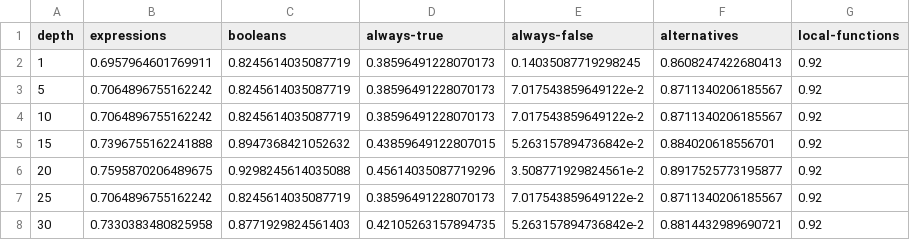
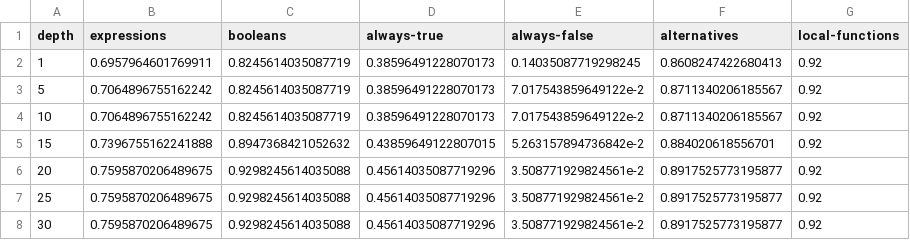
Before and after one commit to gridaphobe/target, a CSV file: bench/MapCoverage.csv, drawn as a sheet.

Commit message:
map

```diff
--- a/bench/MapCoverage.csv
+++ b/bench/MapCoverage.csv
@@ -6,3 +6,3 @@ depth,expressions,booleans,always-true,always-false,alternatives,local-functions
 20,0.7595870206489675,0.9298245614035088,0.45614035087719296,3.508771929824561e-2,0.8917525773195877,0.92
-25,0.7064896755162242,0.8245614035087719,0.38596491228070173,7.017543859649122e-2,0.8711340206185567,0.92
-30,0.7330383480825958,0.8771929824561403,0.42105263157894735,5.263157894736842e-2,0.8814432989690721,0.92
+25,0.7595870206489675,0.9298245614035088,0.45614035087719296,3.508771929824561e-2,0.8917525773195877,0.92
+30,0.7595870206489675,0.9298245614035088,0.45614035087719296,3.508771929824561e-2,0.8917525773195877,0.92
```
